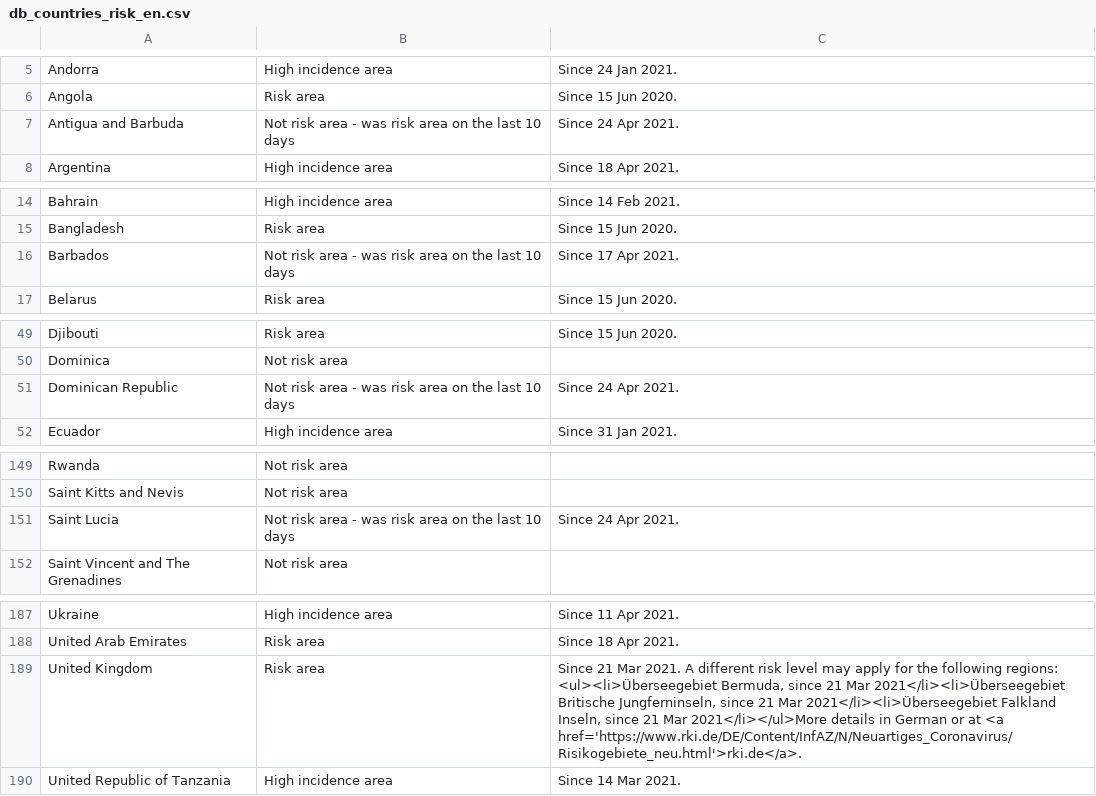
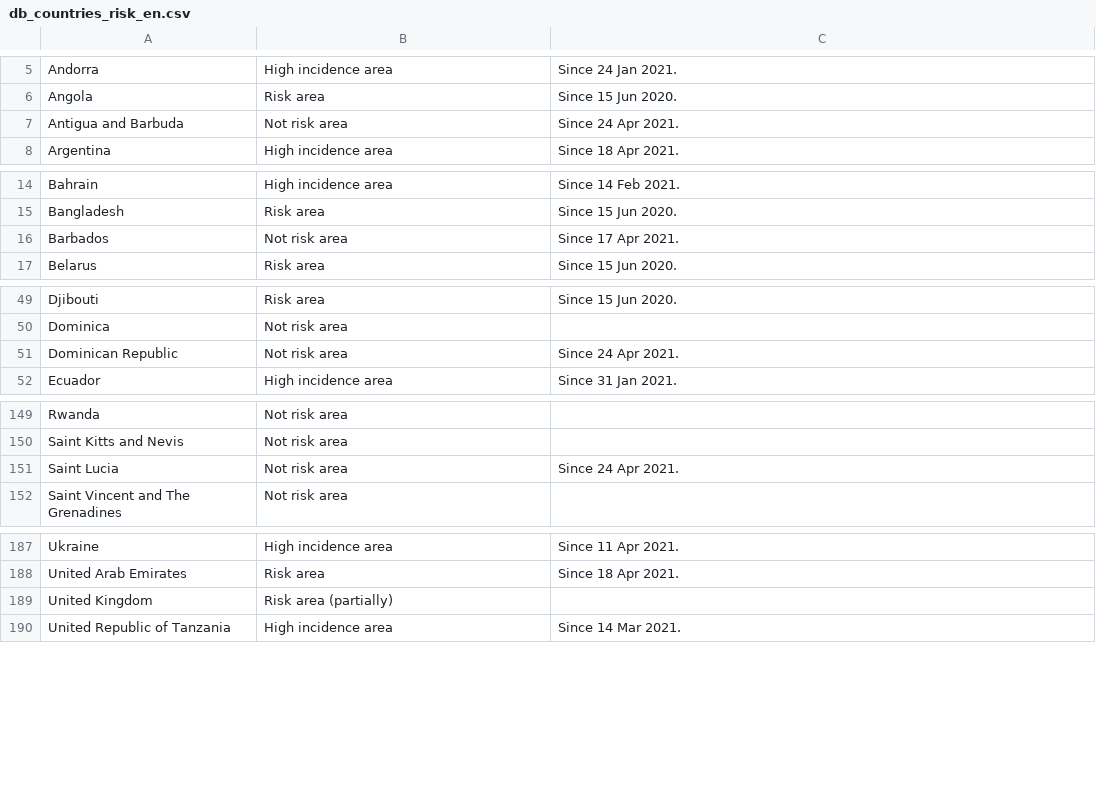
Before and after one commit to dieghernan/RKI-Corona-Atlas, a CSV file: assets/dist/db_countries_risk_en.csv, drawn as a sheet; only a part is shown, gaps mark what is left out; the diff covers the shown part only.

```diff
--- a/assets/dist/db_countries_risk_en.csv
+++ b/assets/dist/db_countries_risk_en.csv
@@ -6,3 +6,3 @@ Andorra;High incidence area;Since 24 Jan 2021.
 Angola;Risk area;Since 15 Jun 2020.
-Antigua and Barbuda;Not risk area - was risk area on the last 10 days;Since 24 Apr 2021.
+Antigua and Barbuda;Not risk area;Since 24 Apr 2021.
 Argentina;High incidence area;Since 18 Apr 2021.
@@ -15,3 +15,3 @@ Bahrain;High incidence area;Since 14 Feb 2021.
 Bangladesh;Risk area;Since 15 Jun 2020.
-Barbados;Not risk area - was risk area on the last 10 days;Since 17 Apr 2021.
+Barbados;Not risk area;Since 17 Apr 2021.
 Belarus;Risk area;Since 15 Jun 2020.
@@ -50,3 +50,3 @@ Djibouti;Risk area;Since 15 Jun 2020.
 Dominica;Not risk area;
-Dominican Republic;Not risk area - was risk area on the last 10 days;Since 24 Apr 2021.
+Dominican Republic;Not risk area;Since 24 Apr 2021.
 Ecuador;High incidence area;Since 31 Jan 2021.
@@ -150,3 +150,3 @@ Rwanda;Not risk area;
 Saint Kitts and Nevis;Not risk area;
-Saint Lucia;Not risk area - was risk area on the last 10 days;Since 24 Apr 2021.
+Saint Lucia;Not risk area;Since 24 Apr 2021.
 Saint Vincent and The Grenadines;Not risk area;
@@ -188,3 +188,3 @@ Ukraine;High incidence area;Since 11 Apr 2021.
 United Arab Emirates;Risk area;Since 18 Apr 2021.
-United Kingdom;Risk area;Since 21 Mar 2021. A different risk level may apply for the following regions: <ul><li>Überseegebiet Bermuda, since 21 Mar 2021</li><li>Überseegebiet Britische Jungferninseln, since 21 Mar 2021</li><li>Überseegebiet Falkland Inseln, since 21 Mar 2021</li></ul>More details in German or at <a href='https://www.rki.de/DE/Content/InfAZ/N/Neuartiges_Coronavirus/Risikogebiete_neu.html'>rki.de</a>.
+United Kingdom;Risk area (partially);
 United Republic of Tanzania;High incidence area;Since 14 Mar 2021.
```
Also changed, not shown: 10 edited cells elsewhere in this file, assets/dist/db_countries_risk_de.csv, 3 other files.
